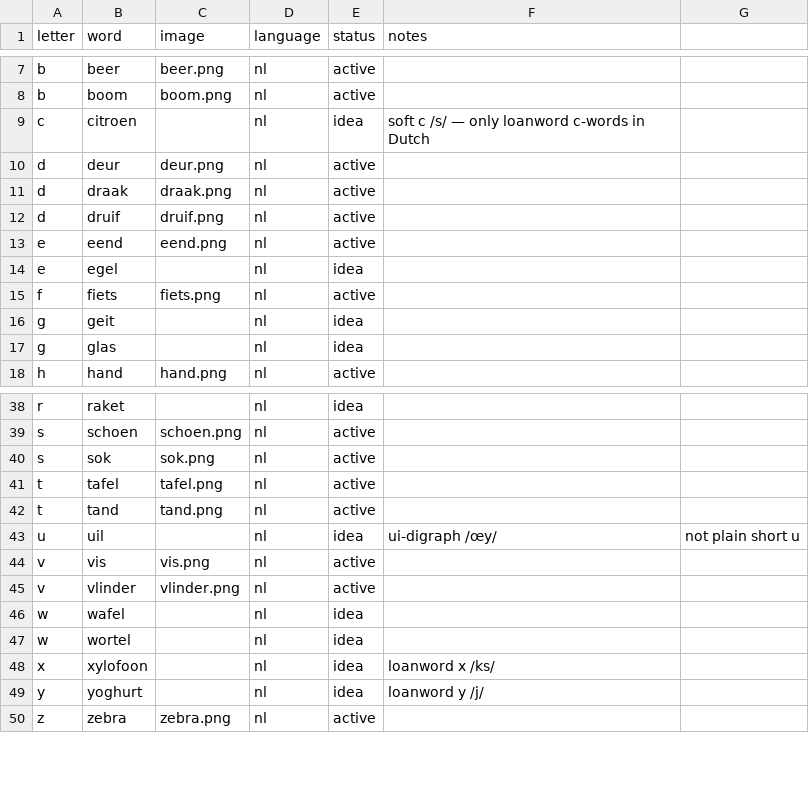
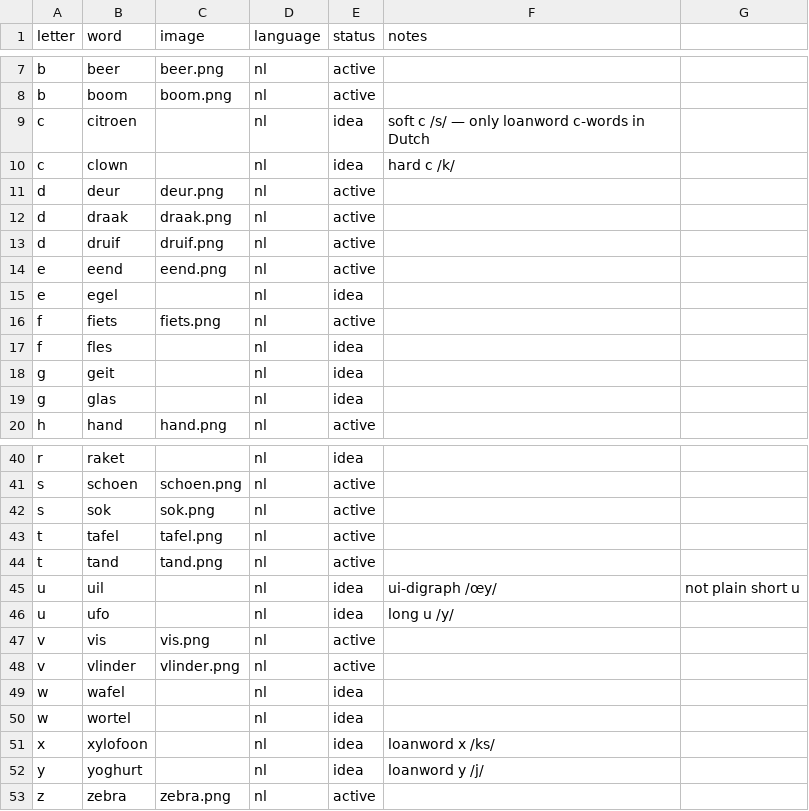
Before and after one commit to jvspl/lettercards, a CSV file: lettercards/starter/deck.csv, drawn as a sheet; only a part is shown, gaps mark what is left out; the diff names each change by its address in the sheet, - before the commit and + after, or states it on an @@ line.

```diff
--- a/lettercards/starter/deck.csv
+++ b/lettercards/starter/deck.csv
+row 10: c | clown |  | nl | idea | hard c /k/
+row 17: f | fles |  | nl | idea
+row 46: u | ufo |  | nl | idea | long u /y/
```
Also changed, not shown: 1 other file.
